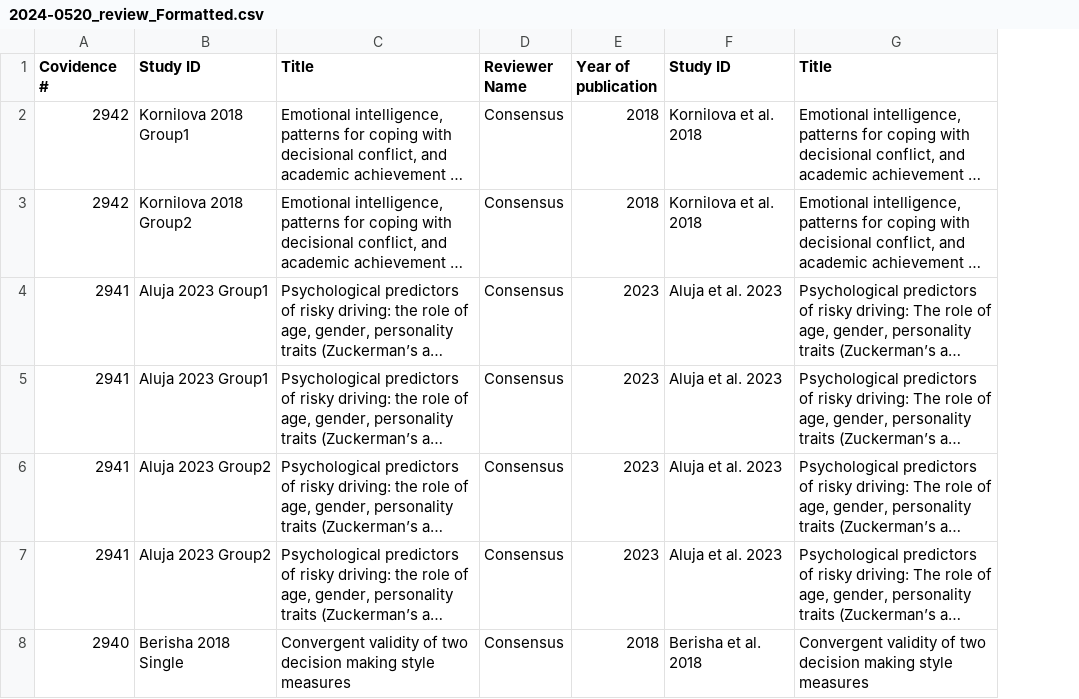
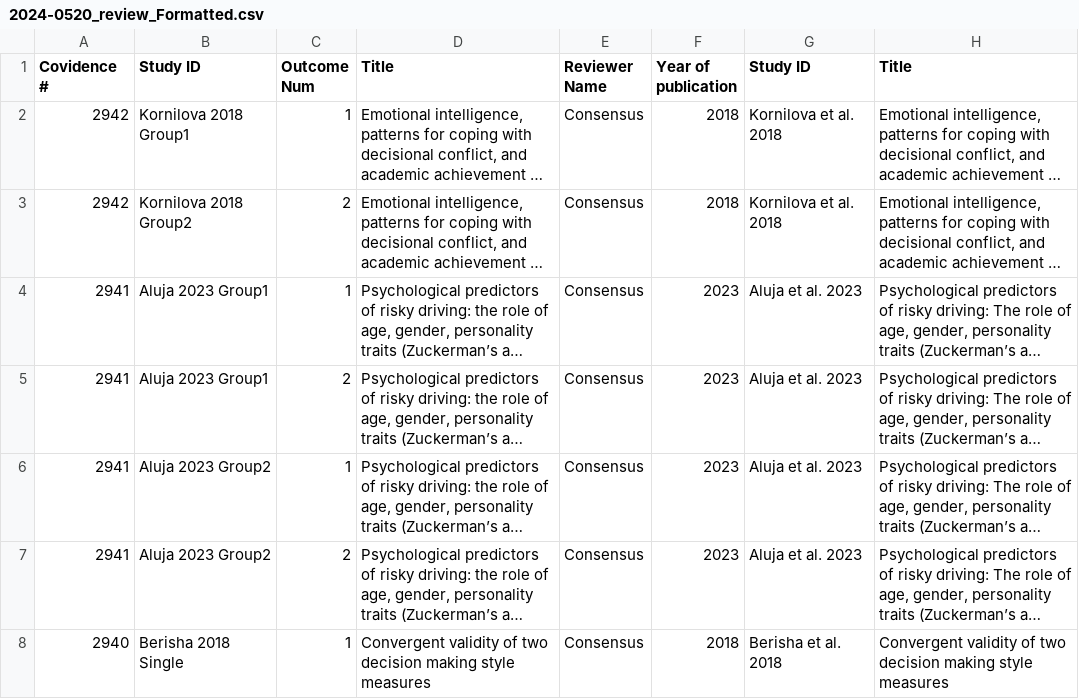
Before and after one commit to TarrenLC/meta, a CSV file: 2024-0520_review_Formatted.csv, drawn as a sheet; only a part is shown; long unchanged cells end in …; the diff covers the shown part only; the diff names each change by its address in the sheet, - before the commit and + after, or states it on an @@ line.

```diff
--- a/2024-0520_review_Formatted.csv
+++ b/2024-0520_review_Formatted.csv
+column C (Outcome Num), rows 2-8: 1 | 2 | 1 | 2 | 1 | 2 | 1
```
Also changed, not shown: 4 added rows elsewhere in this file, prepped_meta_data.csv, 2 other files.
